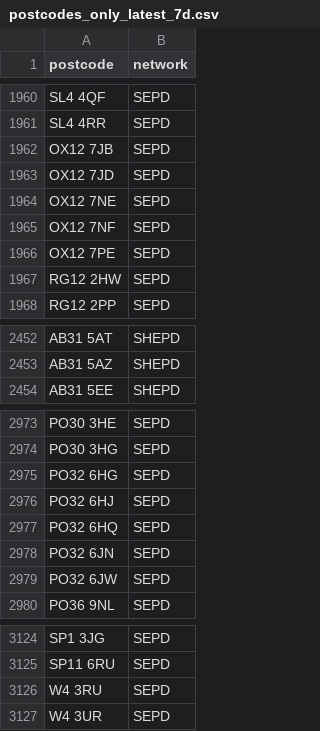
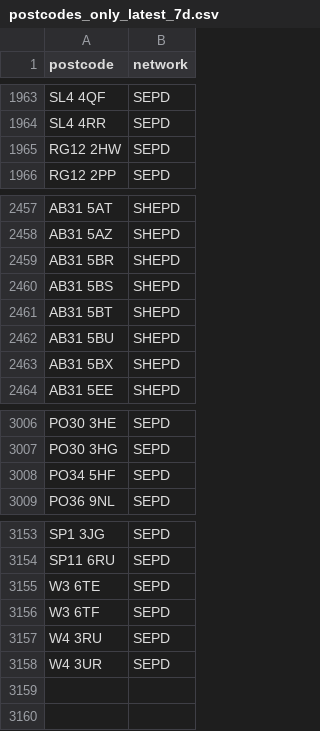
Before and after one commit to hatch-sse/powercuts-mvp, a CSV file: data/exports/postcodes_only_latest_7d.csv, drawn as a sheet; only a part is shown, gaps mark what is left out; the diff covers the shown part only.

```diff
--- a/data/exports/postcodes_only_latest_7d.csv
+++ b/data/exports/postcodes_only_latest_7d.csv
@@ -1961,7 +1964,2 @@ SL4 4QF,SEPD
 SL4 4RR,SEPD
-OX12 7JB,SEPD
-OX12 7JD,SEPD
-OX12 7NE,SEPD
-OX12 7NF,SEPD
-OX12 7PE,SEPD
 RG12 2HW,SEPD
@@ -2453,2 +2458,7 @@ AB31 5AT,SHEPD
 AB31 5AZ,SHEPD
+AB31 5BR,SHEPD
+AB31 5BS,SHEPD
+AB31 5BT,SHEPD
+AB31 5BU,SHEPD
+AB31 5BX,SHEPD
 AB31 5EE,SHEPD
@@ -2974,7 +3007,3 @@ PO30 3HE,SEPD
 PO30 3HG,SEPD
-PO32 6HG,SEPD
-PO32 6HJ,SEPD
-PO32 6HQ,SEPD
-PO32 6JN,SEPD
-PO32 6JW,SEPD
+PO34 5HF,SEPD
 PO36 9NL,SEPD
@@ -3125,2 +3154,4 @@ SP1 3JG,SEPD
 SP11 6RU,SEPD
+W3 6TE,SEPD
+W3 6TF,SEPD
 W4 3RU,SEPD
```
Also changed, not shown: 38 added rows, 9 removed rows and 12 moved rows elsewhere in this file, data/exports/monthly/postcodes_current_month.csv, data/exports/postcodes_latest_7d.csv, 2 other files.
